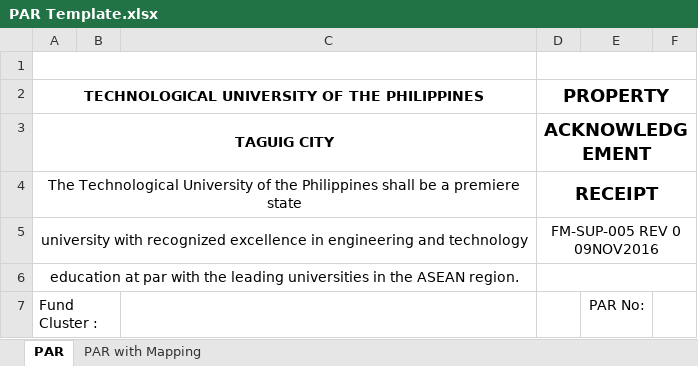
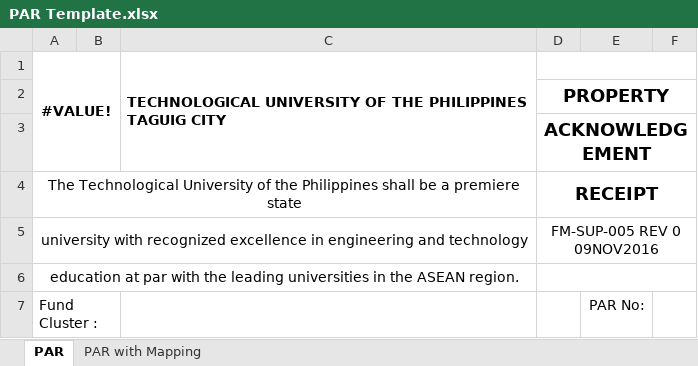
Before and after one commit to JayOverFlow/I-TRAC, an Excel workbook: procurement_documents/PAR Template.xlsx, sheet PAR, drawn as a sheet; only a part is shown; values as stored, in another font and other column widths than the file's, no borders; removed rows and columns are numbered as before the commit, all else as after; ↵ is a line break in a cell; the diff names each change by its address in the sheet, - before the commit and + after, or states it on an @@ line.

```diff
--- a/procurement_documents/PAR Template.xlsx (sheet PAR)
+++ b/procurement_documents/PAR Template.xlsx (sheet PAR)
-row 1: (empty)
+row 1: #VALUE! |  | TECHNOLOGICAL UNIVERSITY OF THE PHILIPPINES ↵ TAGUIG CITY
-A1:C1 merged
+A1:B3 merged
+C1:C3 merged
-A2: TECHNOLOGICAL UNIVERSITY OF THE PHILIPPINES
+A2: (empty)
-A2:C2 merged
-A3: TAGUIG CITY
+A3: (empty)
-A3:C3 merged
```
Also changed, not shown: charts or pictures, 1 other file.
